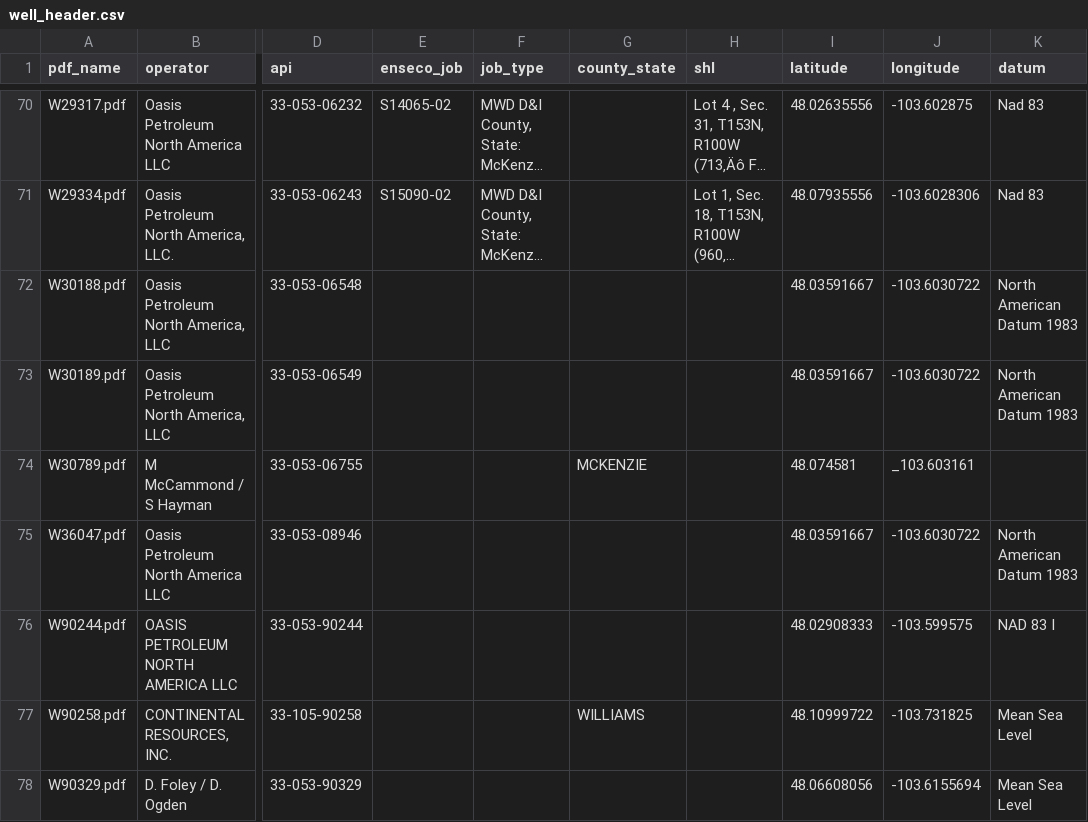
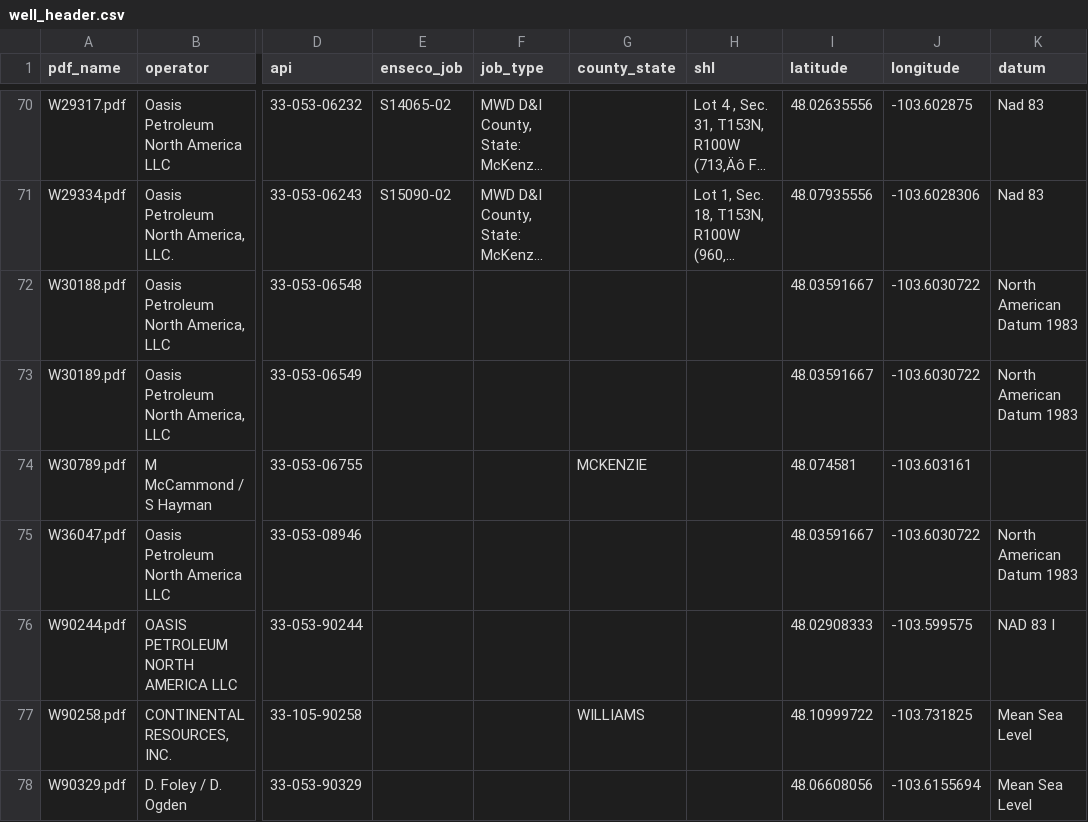
Before and after one commit to Xin-tong-Jiang/Oil-Wells-Data-Wrangling, a CSV file: well_header.csv, drawn as a sheet; only a part is shown, gaps mark what is left out; long unchanged cells end in …; the diff covers the shown part only; the diff names each change by its address in the sheet, - before the commit and + after, or states it on an @@ line.

```diff
--- a/well_header.csv
+++ b/well_header.csv
-J74 (longitude): _103.603161
+J74 (longitude): -103.603161
```
Also changed, not shown: 17 edited cells elsewhere in this file.
